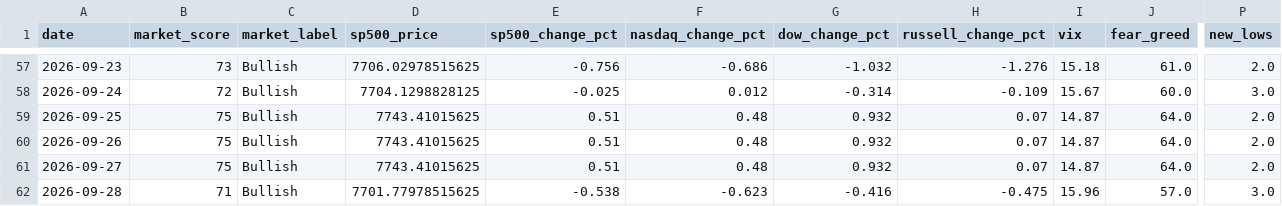
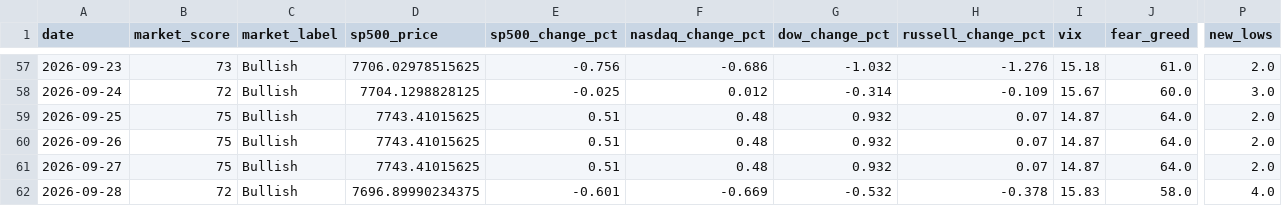
Before and after one commit to agent22793/market-dashboard, a CSV file: data/history.csv, drawn as a sheet; only a part is shown, gaps mark what is left out; the diff names each change by its address in the sheet, - before the commit and + after, or states it on an @@ line.

```diff
--- a/data/history.csv
+++ b/data/history.csv
-B62 (market_score): 71
+B62 (market_score): 72
-D62 (sp500_price): 7701.77978515625
+D62 (sp500_price): 7696.89990234375
-E62 (sp500_change_pct): -0.538
+E62 (sp500_change_pct): -0.601
-F62 (nasdaq_change_pct): -0.623
+F62 (nasdaq_change_pct): -0.669
-G62 (dow_change_pct): -0.416
+G62 (dow_change_pct): -0.532
-H62 (russell_change_pct): -0.475
+H62 (russell_change_pct): -0.378
-I62 (vix): 15.96
+I62 (vix): 15.83
-J62 (fear_greed): 57.0
+J62 (fear_greed): 58.0
-P62 (new_lows): 3.0
+P62 (new_lows): 4.0
```
Also changed, not shown: 1 other file.
